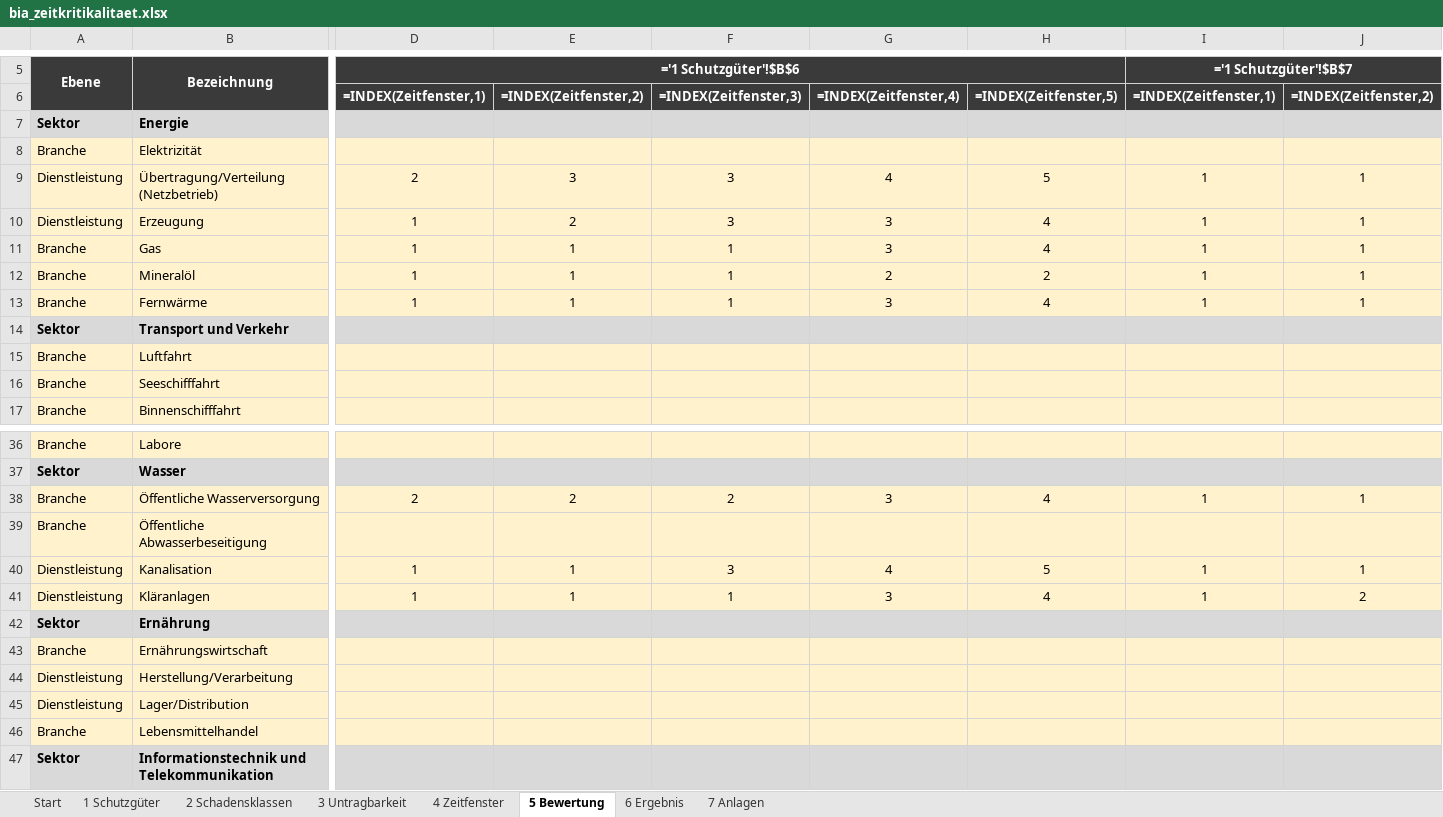
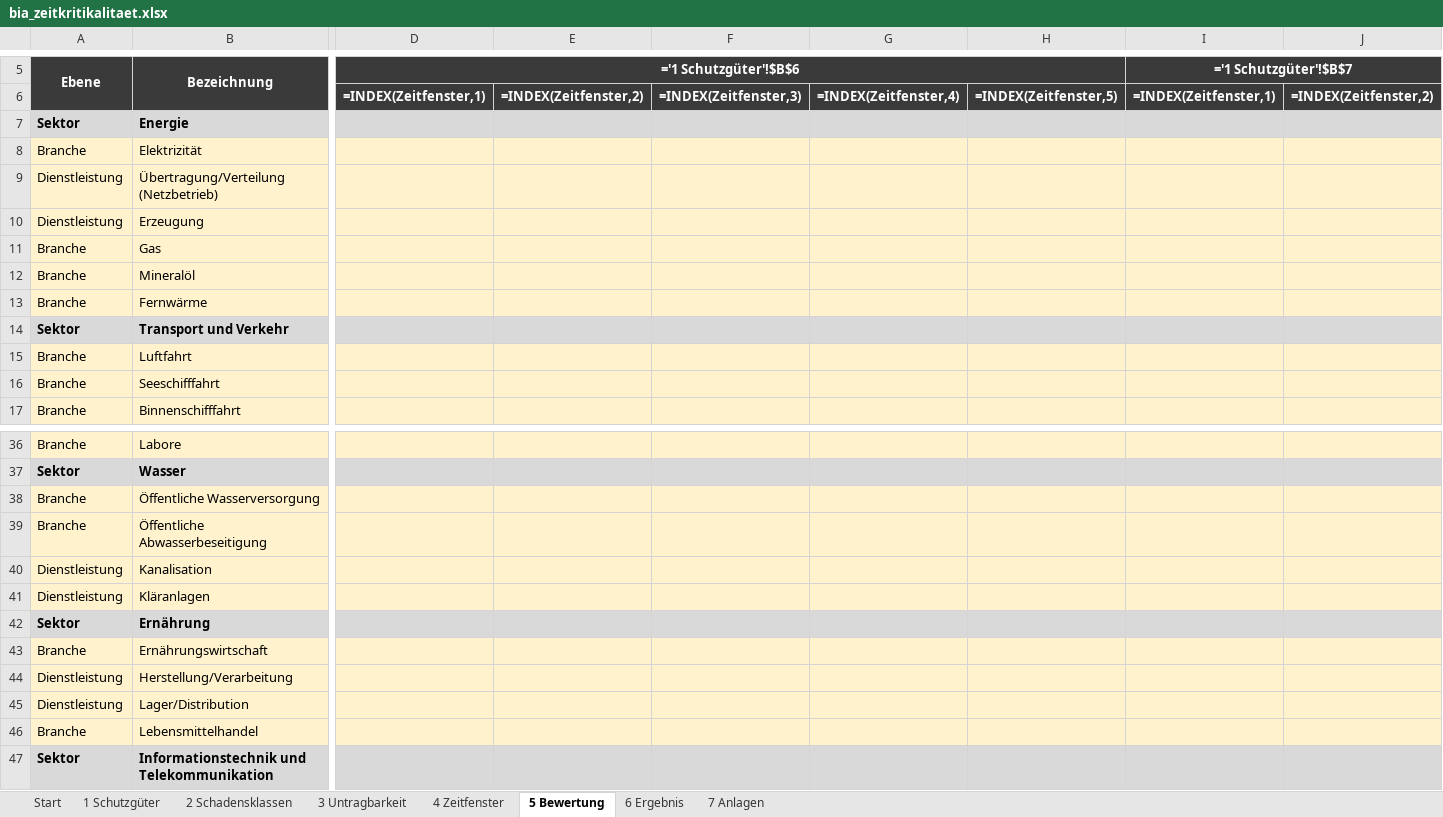
Before and after one commit to 2708Tom/KRITIS-Zeitkritikalitaet, an Excel workbook: werkzeug/bia_zeitkritikalitaet.xlsx, sheet 5 Bewertung, drawn as a sheet; only a part is shown, gaps mark what is left out; values as stored, in another font and other column widths than the file's, no borders; formulas without a stored value are shown as written; conditional formats not drawn; removed rows and columns are numbered as before the commit, all else as after; rows hold the shown columns only; the diff names each change by its address in the sheet, - before the commit and + after, or states it on an @@ line.

```diff
--- a/werkzeug/bia_zeitkritikalitaet.xlsx (sheet 5 Bewertung)
+++ b/werkzeug/bia_zeitkritikalitaet.xlsx (sheet 5 Bewertung)
-row 9: Dienstleistung | Übertragung/Verteilung (Netzbetrieb) | 2 | 3 | 3 | 4 | 5 | 1 | 1
-row 10: Dienstleistung | Erzeugung | 1 | 2 | 3 | 3 | 4 | 1 | 1
-row 11: Branche | Gas | 1 | 1 | 1 | 3 | 4 | 1 | 1
-row 12: Branche | Mineralöl | 1 | 1 | 1 | 2 | 2 | 1 | 1
-row 13: Branche | Fernwärme | 1 | 1 | 1 | 3 | 4 | 1 | 1
+row 9: Dienstleistung | Übertragung/Verteilung (Netzbetrieb)
+row 10: Dienstleistung | Erzeugung
+row 11: Branche | Gas
+row 12: Branche | Mineralöl
+row 13: Branche | Fernwärme
-row 38: Branche | Öffentliche Wasserversorgung | 2 | 2 | 2 | 3 | 4 | 1 | 1
+row 38: Branche | Öffentliche Wasserversorgung
-row 40: Dienstleistung | Kanalisation | 1 | 1 | 3 | 4 | 5 | 1 | 1
-row 41: Dienstleistung | Kläranlagen | 1 | 1 | 1 | 3 | 4 | 1 | 2
+row 40: Dienstleistung | Kanalisation
+row 41: Dienstleistung | Kläranlagen
```
Also changed, not shown: sheet 7 Anlagen, 2 other files.
